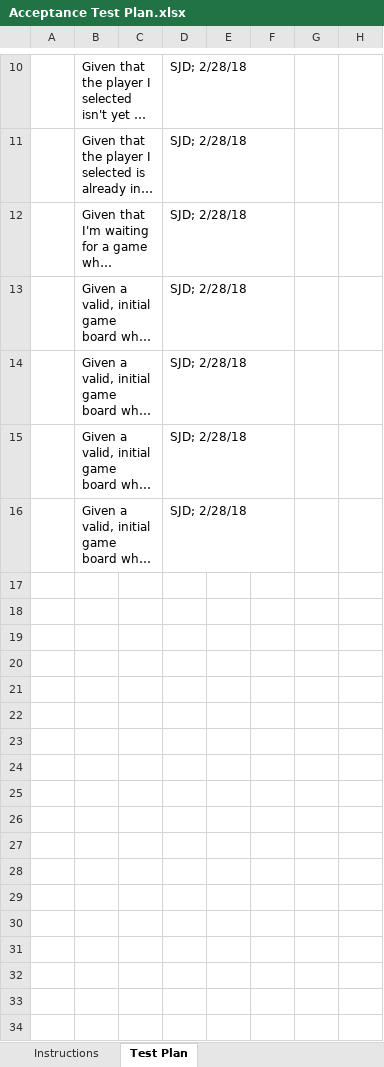
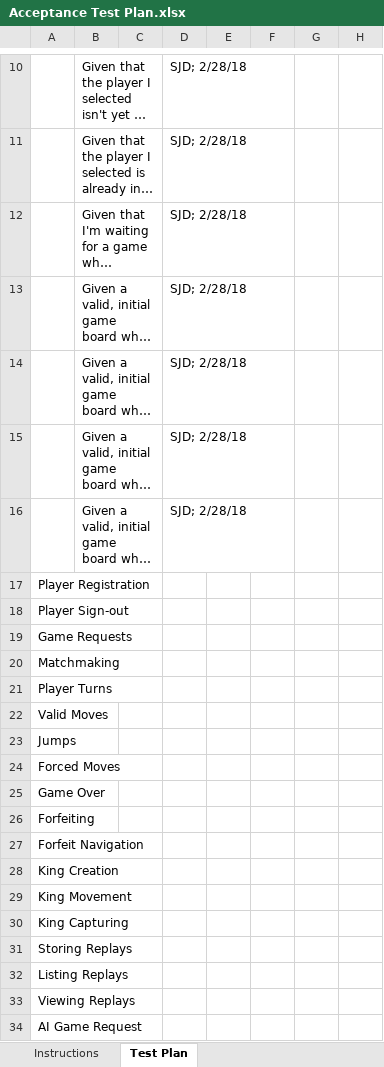
Before and after one commit to JKeoLeyva/SWEN-Project, an Excel workbook: etc/Acceptance Test Plan.xlsx, sheet Test Plan, drawn as a sheet; only a part is shown, gaps mark what is left out; long unchanged cells end in …; values as stored, in another font and other column widths than the file's, no borders; conditional formats not drawn; the diff names each change by its address in the sheet, - before the commit and + after, or states it on an @@ line.

Commit message:
Add stories from product backlog to test plan
Signed-off-by: Mark Drobnak <mtd8050@rit.edu>

```diff
--- a/etc/Acceptance Test Plan.xlsx (sheet Test Plan)
+++ b/etc/Acceptance Test Plan.xlsx (sheet Test Plan)
+row 17: Player Registration
+row 18: Player Sign-out
+row 19: Game Requests
+row 20: Matchmaking
+row 21: Player Turns
+row 22: Valid Moves
+row 23: Jumps
+row 24: Forced Moves
+row 25: Game Over
+row 26: Forfeiting
+row 27: Forfeit Navigation
+row 28: King Creation
+row 29: King Movement
+row 30: King Capturing
+row 31: Storing Replays
+row 32: Listing Replays
+row 33: Viewing Replays
+row 34: AI Game Request
```
